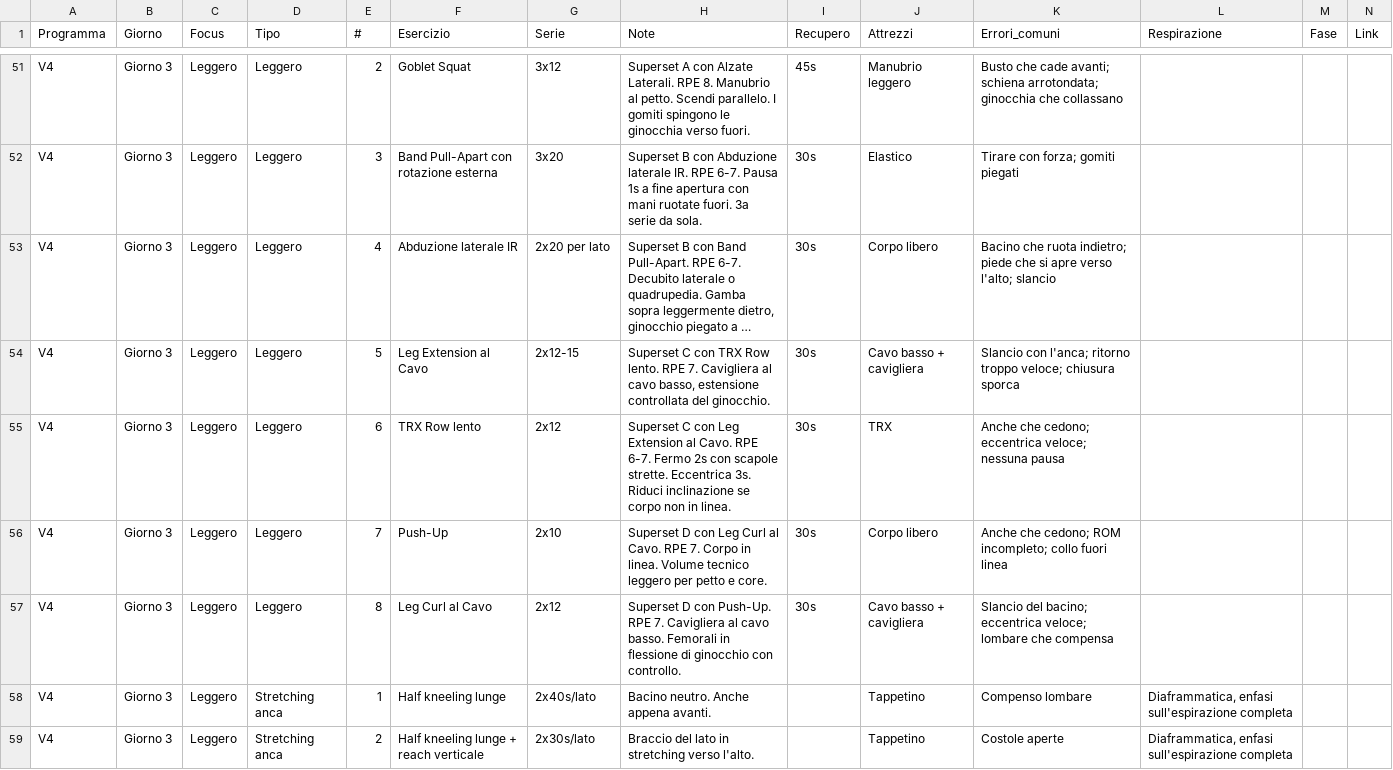
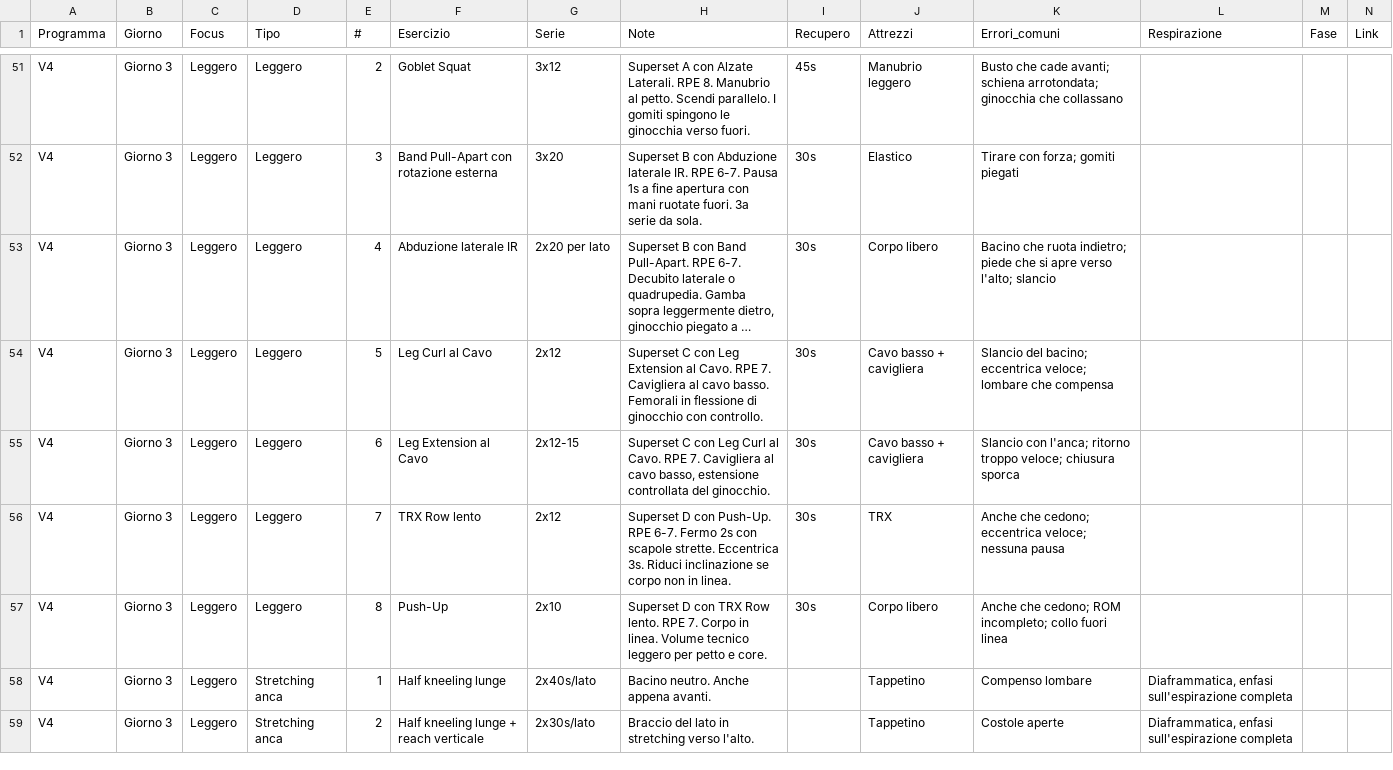
Before and after one commit to silviamusica/workout, a CSV file: docs/agent/workout_plan_v4.csv, drawn as a sheet; only a part is shown, gaps mark what is left out; long unchanged cells end in …; removed rows and columns are numbered as before the commit, all else as after; rows hold the shown columns only; the diff names each change by its address in the sheet, - before the commit and + after, or states it on an @@ line.

Commit message:
Aggiorna superset G3 e foto leg extension

```diff
--- a/docs/agent/workout_plan_v4.csv
+++ b/docs/agent/workout_plan_v4.csv
+row 54: V4 | Giorno 3 | Leggero | Leggero | 5 | Leg Curl al Cavo | 2x12 | Superset C con Leg Extension al Cavo. RPE 7. Cavigliera al cavo basso. Femorali in flessione di ginocchio con controllo. | 30s | Cavo basso + cavigliera | Slancio del bacino; eccentrica veloce; lombare che compensa
-E55 (#): 5
+E55 (#): 6
-H55 (Note): …C con TRX Row lento. RPE 7.…
+H55 (Note): …C con Leg Curl al Cavo. RPE 7.…
-E56 (#): 6
+E56 (#): 7
-H56 (Note): Superset C con Leg Extension al Cavo. RPE 6-7.…
+H56 (Note): Superset D con Push-Up. RPE 6-7.…
-E57 (#): 7
+E57 (#): 8
-H57 (Note): …D con Leg Curl al Cavo. RPE 7.…
+H57 (Note): …D con TRX Row lento. RPE 7.…
-row 57: V4 | Giorno 3 | Leggero | Leggero | 8 | Leg Curl al Cavo | 2x12 | Superset D con Push-Up. RPE 7. Cavigliera al cavo basso. Femorali in flessione di ginocchio con controllo. | 30s | Cavo basso + cavigliera | Slancio del bacino; eccentrica veloce; lombare che compensa
```
Also changed, not shown: 7 other files.
